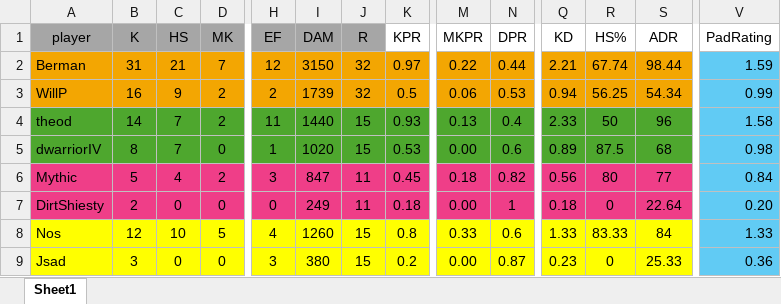
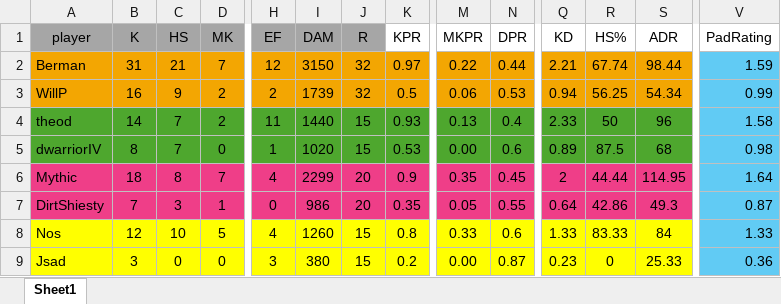
Before and after one commit to PatrickBrady7/broys2v2bot, an Excel workbook: 2026WinterLeagueXL.xlsx, sheet Sheet1, drawn as a sheet; only a part is shown, gaps mark what is left out; values as stored, in another font and other column widths than the file's, no borders; the diff covers the shown part only; the diff names each change by its address in the sheet, - before the commit and + after, or states it on an @@ line.

```diff
--- a/2026WinterLeagueXL.xlsx (sheet Sheet1)
+++ b/2026WinterLeagueXL.xlsx (sheet Sheet1)
-B6 (K): 5
+B6 (K): 18
-C6 (HS): 4
+C6 (HS): 8
-D6 (MK): 2
+D6 (MK): 7
-H6 (EF): 3
+H6 (EF): 4
-I6 (DAM): 847
+I6 (DAM): 2299
-J6:J7 (R): 11
+J6:J7 (R): 20
-K6 (KPR): 0.45
+K6 (KPR): 0.9
-M6 (MKPR): 0.18
+M6 (MKPR): 0.35
-N6 (DPR): 0.82
+N6 (DPR): 0.45
-Q6 (KD): 0.56
+Q6 (KD): 2
-R6 (HS%): 80
+R6 (HS%): 44.44
-S6 (ADR): 77
+S6 (ADR): 114.95
-V6 (PadRating): 0.84
+V6 (PadRating): 1.64
-B7 (K): 2
+B7 (K): 7
-C7 (HS): 0
+C7 (HS): 3
-D7 (MK): 0
+D7 (MK): 1
-I7 (DAM): 249
+I7 (DAM): 986
-K7 (KPR): 0.18
+K7 (KPR): 0.35
-M7 (MKPR): 0.00
+M7 (MKPR): 0.05
-N7 (DPR): 1
+N7 (DPR): 0.55
-Q7 (KD): 0.18
+Q7 (KD): 0.64
-R7 (HS%): 0
+R7 (HS%): 42.86
-S7 (ADR): 22.64
+S7 (ADR): 49.3
-V7 (PadRating): 0.20
+V7 (PadRating): 0.87
```
Also changed, not shown: 101 edited cells elsewhere in this sheet, 1 other file.
